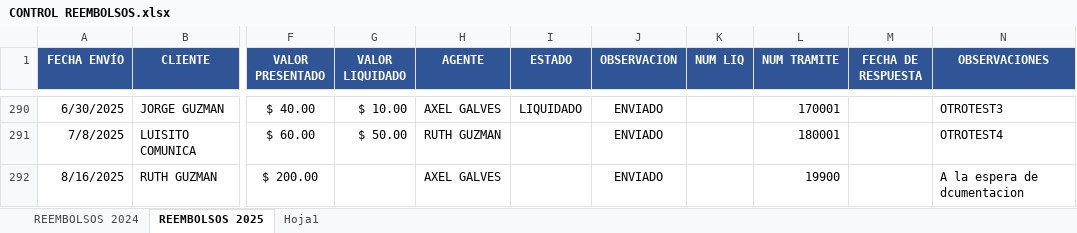
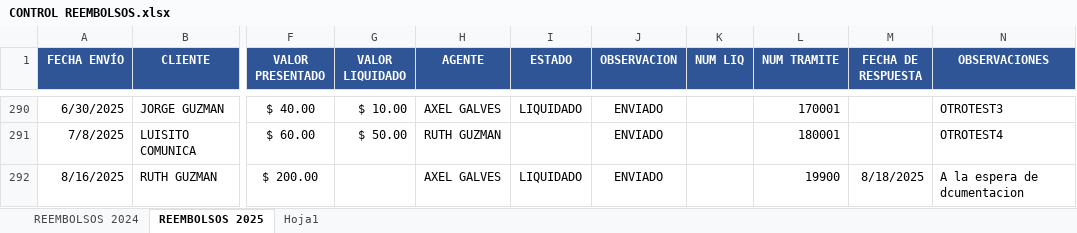
Before and after one commit to rootProyectUG2025/archivosproy, an Excel workbook: CONTROL REEMBOLSOS.xlsx, sheet REEMBOLSOS 2025, drawn as a sheet; only a part is shown, gaps mark what is left out; values as stored, in another font and other column widths than the file's, no borders; conditional formats not drawn; the diff names each change by its address in the sheet, - before the commit and + after, or states it on an @@ line.

Commit message:
Actualización automática: 2025-08-16 13:51:43.154332

```diff
--- a/CONTROL REEMBOLSOS.xlsx (sheet REEMBOLSOS 2025)
+++ b/CONTROL REEMBOLSOS.xlsx (sheet REEMBOLSOS 2025)
-I292 (ESTADO): (empty)
+I292 (ESTADO): LIQUIDADO
-M292 (FECHA DE RESPUESTA): (empty)
+M292 (FECHA DE RESPUESTA): 8/18/2025
```
